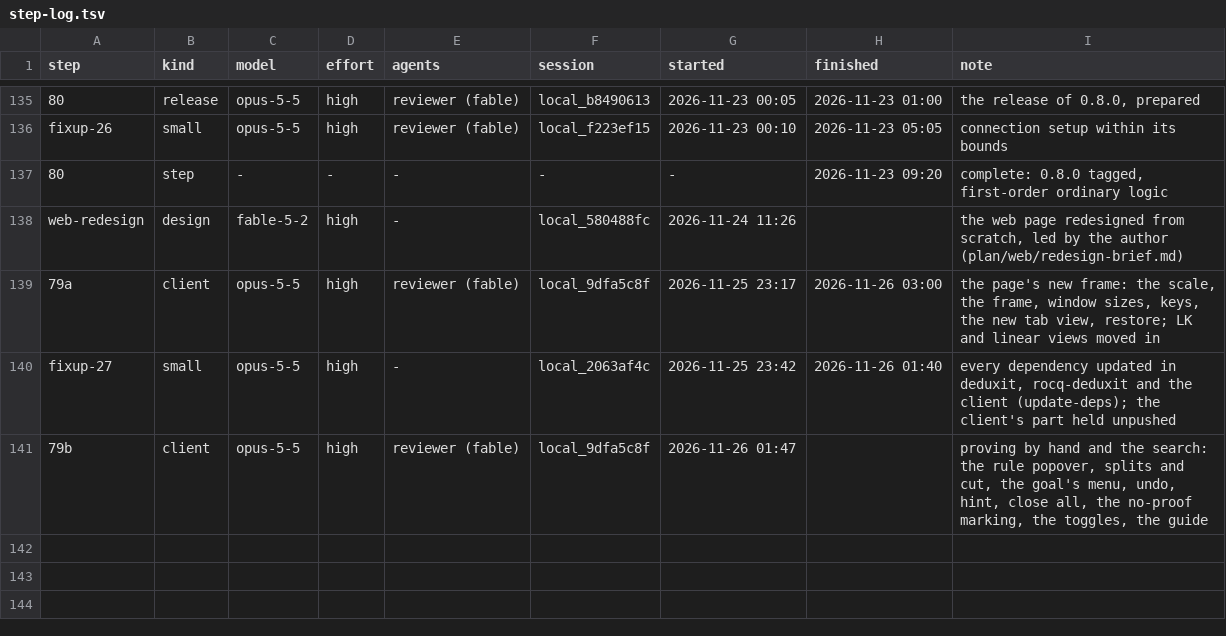
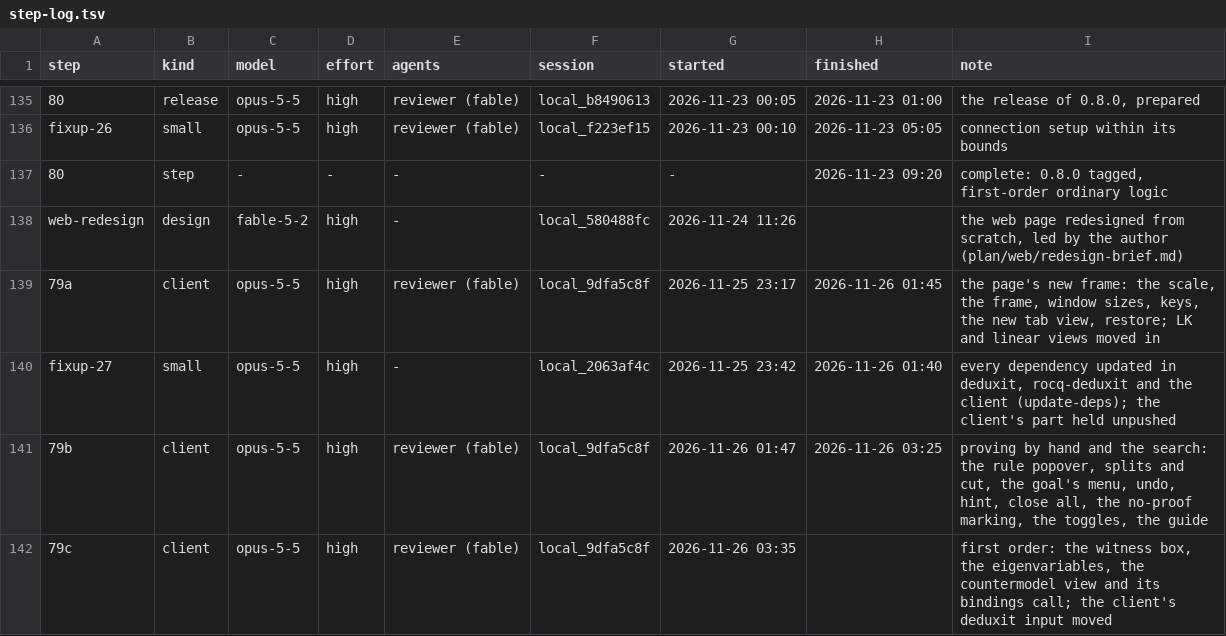
Before and after one commit to deduxit/deduxit, a TSV file: plan/notes/step-log.tsv, drawn as a sheet; only a part is shown, gaps mark what is left out.

Commit message:
Plan: session 79b reviewed, 79c started

```diff
--- a/plan/notes/step-log.tsv
+++ b/plan/notes/step-log.tsv
@@ -138,4 +138,5 @@ fixup-26	small	opus-5-5	high	reviewer (fable)	local_f223ef15	2026-11-23 00:10	20
 web-redesign	design	fable-5-2	high	-	local_580488fc	2026-11-24 11:26		the web page redesigned from scratch, led by the author (plan/web/redesign-brief.md)
-79a	client	opus-5-5	high	reviewer (fable)	local_9dfa5c8f	2026-11-25 23:17	2026-11-26 03:00	the page's new frame: the scale, the frame, window sizes, keys, the new tab view, restore; LK and linear views moved in
+79a	client	opus-5-5	high	reviewer (fable)	local_9dfa5c8f	2026-11-25 23:17	2026-11-26 01:45	the page's new frame: the scale, the frame, window sizes, keys, the new tab view, restore; LK and linear views moved in
 fixup-27	small	opus-5-5	high	-	local_2063af4c	2026-11-25 23:42	2026-11-26 01:40	every dependency updated in deduxit, rocq-deduxit and the client (update-deps); the client's part held unpushed
-79b	client	opus-5-5	high	reviewer (fable)	local_9dfa5c8f	2026-11-26 01:47		proving by hand and the search: the rule popover, splits and cut, the goal's menu, undo, hint, close all, the no-proof marking, the toggles, the guide
+79b	client	opus-5-5	high	reviewer (fable)	local_9dfa5c8f	2026-11-26 01:47	2026-11-26 03:25	proving by hand and the search: the rule popover, splits and cut, the goal's menu, undo, hint, close all, the no-proof marking, the toggles, the guide
+79c	client	opus-5-5	high	reviewer (fable)	local_9dfa5c8f	2026-11-26 03:35		first order: the witness box, the eigenvariables, the countermodel view and its bindings call; the client's deduxit input moved
```
Also changed, not shown: 1 other file.
